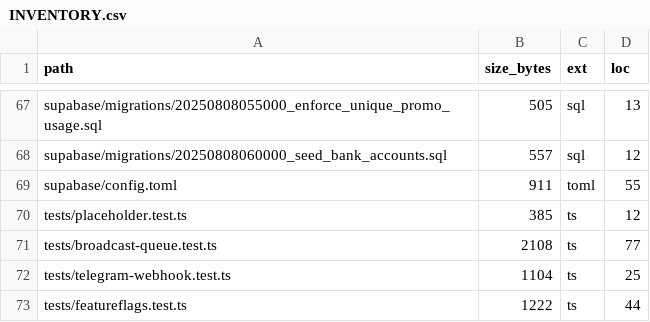
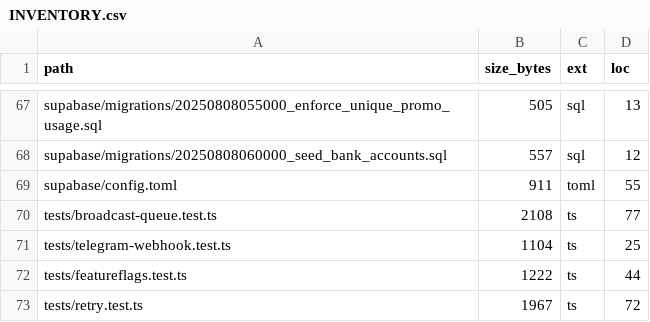
Before and after one commit to Dynamic-Capital/chatty-telly-bot, a CSV file: docs/INVENTORY.csv, drawn as a sheet; only a part is shown, gaps mark what is left out; the shorter side is filled out with more unchanged rows; the diff names each change by its address in the sheet, - before the commit and + after, or states it on an @@ line.

Commit message:
docs: remove placeholder test references

```diff
--- a/docs/INVENTORY.csv
+++ b/docs/INVENTORY.csv
-row 70: tests/placeholder.test.ts | 385 | ts | 12
```
Also changed, not shown: 1 other file.
